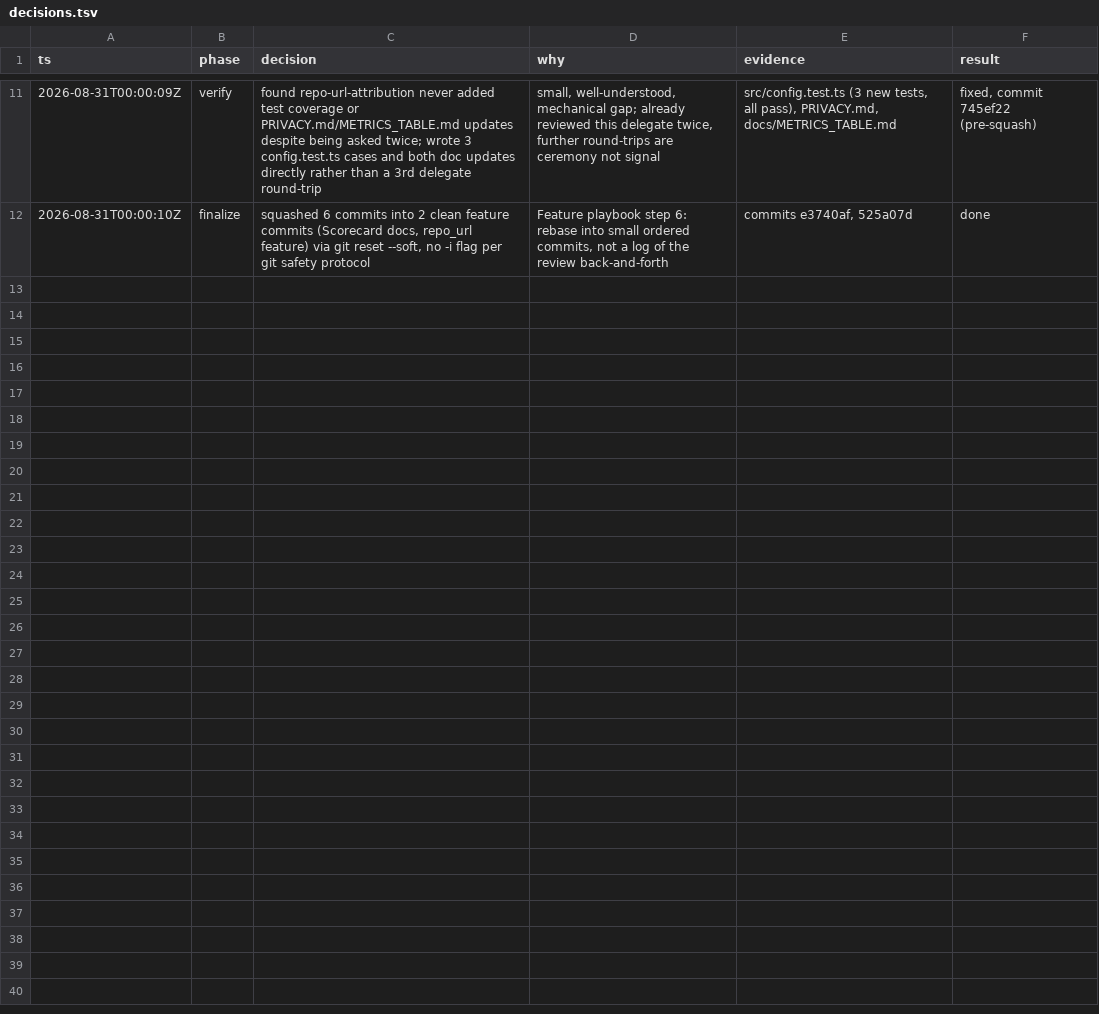
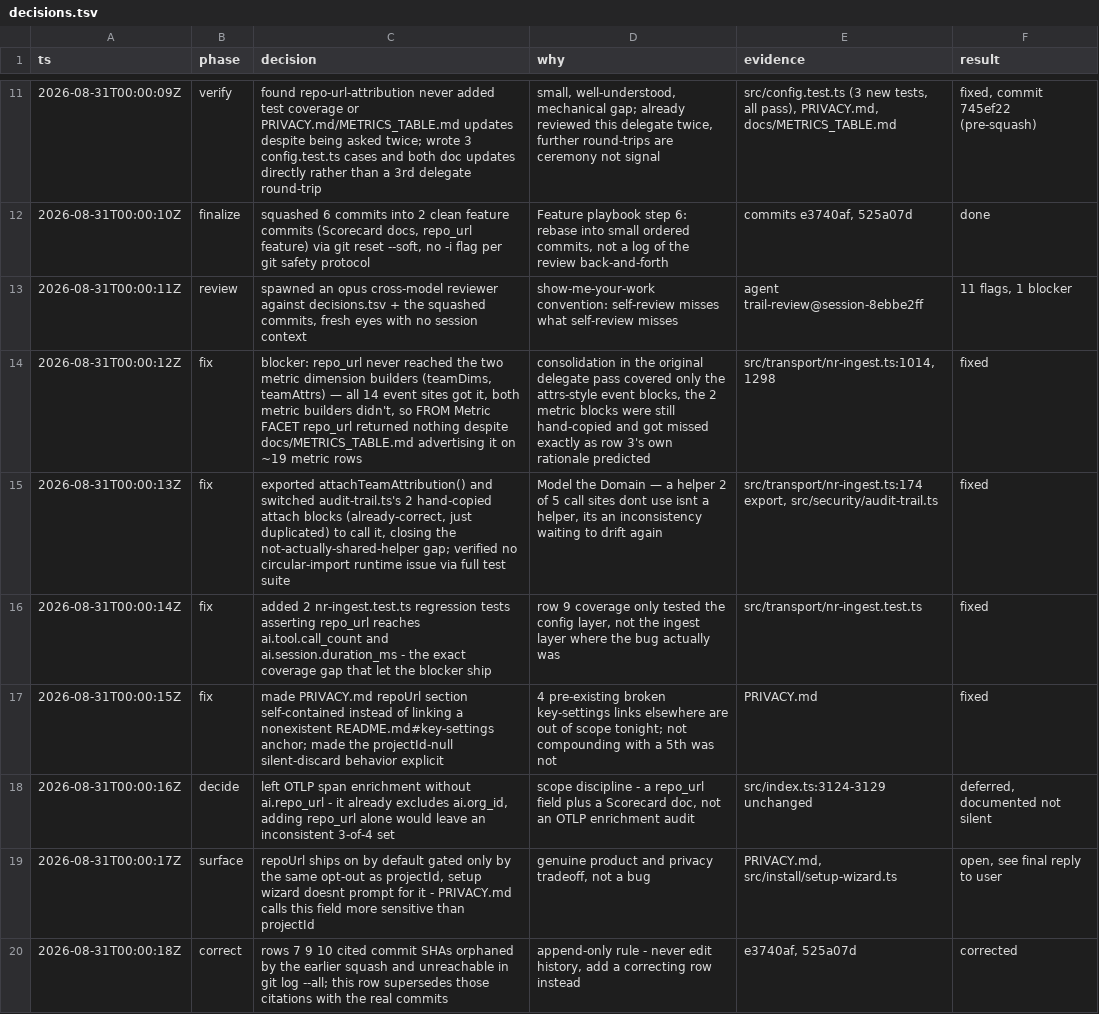
Before and after one commit to adjohn/preflight, a TSV file: decisions.tsv, drawn as a sheet; only a part is shown, gaps mark what is left out.

```diff
--- a/decisions.tsv
+++ b/decisions.tsv
@@ -12 +12,9 @@ ts	phase	decision	why	evidence	result
 2026-08-31T00:00:10Z	finalize	squashed 6 commits into 2 clean feature commits (Scorecard docs, repo_url feature) via git reset --soft, no -i flag per git safety protocol	Feature playbook step 6: rebase into small ordered commits, not a log of the review back-and-forth	commits e3740af, 525a07d	done
+2026-08-31T00:00:11Z	review	spawned an opus cross-model reviewer against decisions.tsv + the squashed commits, fresh eyes with no session context	show-me-your-work convention: self-review misses what self-review misses	agent trail-review@session-8ebbe2ff	11 flags, 1 blocker
+2026-08-31T00:00:12Z	fix	blocker: repo_url never reached the two metric dimension builders (teamDims, teamAttrs) — all 14 event sites got it, both metric builders didn't, so FROM Metric FACET repo_url returned nothing despite docs/METRICS_TABLE.md advertising it on ~19 metric rows	consolidation in the original delegate pass covered only the attrs-style event blocks, the 2 metric blocks were still hand-copied and got missed exactly as row 3's own rationale predicted	src/transport/nr-ingest.ts:1014,1298	fixed
+2026-08-31T00:00:13Z	fix	exported attachTeamAttribution() and switched audit-trail.ts's 2 hand-copied attach blocks (already-correct, just duplicated) to call it, closing the not-actually-shared-helper gap; verified no circular-import runtime issue via full test suite	Model the Domain — a helper 2 of 5 call sites dont use isnt a helper, its an inconsistency waiting to drift again	src/transport/nr-ingest.ts:174 export, src/security/audit-trail.ts	fixed
+2026-08-31T00:00:14Z	fix	added 2 nr-ingest.test.ts regression tests asserting repo_url reaches ai.tool.call_count and ai.session.duration_ms - the exact coverage gap that let the blocker ship	row 9 coverage only tested the config layer, not the ingest layer where the bug actually was	src/transport/nr-ingest.test.ts	fixed
+2026-08-31T00:00:15Z	fix	made PRIVACY.md repoUrl section self-contained instead of linking a nonexistent README.md#key-settings anchor; made the projectId-null silent-discard behavior explicit	4 pre-existing broken key-settings links elsewhere are out of scope tonight; not compounding with a 5th was not	PRIVACY.md	fixed
+2026-08-31T00:00:16Z	decide	left OTLP span enrichment without ai.repo_url - it already excludes ai.org_id, adding repo_url alone would leave an inconsistent 3-of-4 set	scope discipline - a repo_url field plus a Scorecard doc, not an OTLP enrichment audit	src/index.ts:3124-3129 unchanged	deferred, documented not silent
+2026-08-31T00:00:17Z	surface	repoUrl ships on by default gated only by the same opt-out as projectId, setup wizard doesnt prompt for it - PRIVACY.md calls this field more sensitive than projectId	genuine product and privacy tradeoff, not a bug	PRIVACY.md, src/install/setup-wizard.ts	open, see final reply to user
+2026-08-31T00:00:18Z	correct	rows 7 9 10 cited commit SHAs orphaned by the earlier squash and unreachable in git log --all; this row supersedes those citations with the real commits	append-only rule - never edit history, add a correcting row instead	e3740af, 525a07d	corrected
```
Also changed, not shown: 4 other files.
